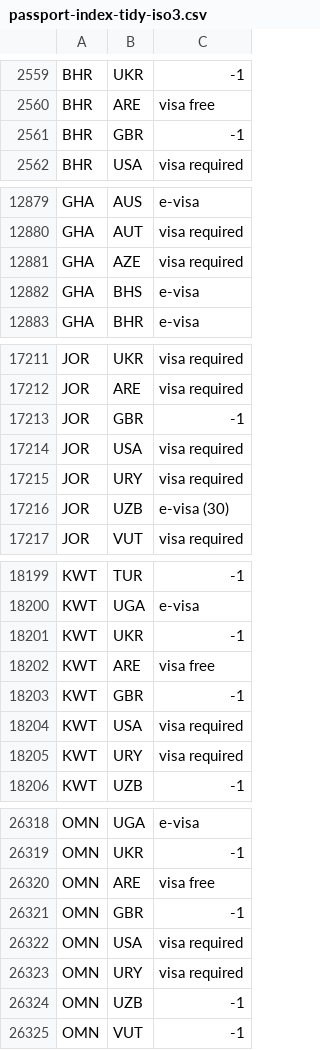
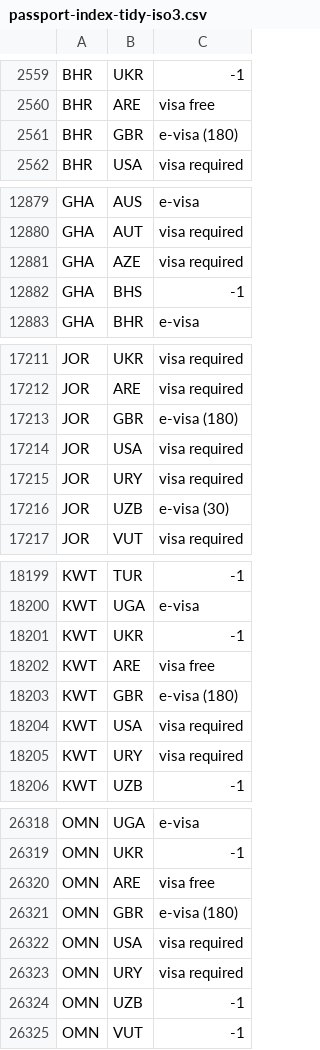
Before and after one commit to MahmoudNafiseh/passport-index-dataset, a CSV file: passport-index-tidy-iso3.csv, drawn as a sheet; only a part is shown, gaps mark what is left out; the diff covers the shown part only.

```diff
--- a/passport-index-tidy-iso3.csv
+++ b/passport-index-tidy-iso3.csv
@@ -2560,3 +2560,3 @@ BHR,UKR,-1
 BHR,ARE,visa free
-BHR,GBR,-1
+BHR,GBR,e-visa (180)
 BHR,USA,visa required
@@ -12881,3 +12881,3 @@ GHA,AUT,visa required
 GHA,AZE,visa required
-GHA,BHS,e-visa
+GHA,BHS,-1
 GHA,BHR,e-visa
@@ -17212,3 +17212,3 @@ JOR,UKR,visa required
 JOR,ARE,visa required
-JOR,GBR,-1
+JOR,GBR,e-visa (180)
 JOR,USA,visa required
@@ -18202,3 +18202,3 @@ KWT,UKR,-1
 KWT,ARE,visa free
-KWT,GBR,-1
+KWT,GBR,e-visa (180)
 KWT,USA,visa required
@@ -26320,3 +26320,3 @@ OMN,UKR,-1
 OMN,ARE,visa free
-OMN,GBR,-1
+OMN,GBR,e-visa (180)
 OMN,USA,visa required
```
Also changed, not shown: 3 edited cells elsewhere in this file, 1 other file.
